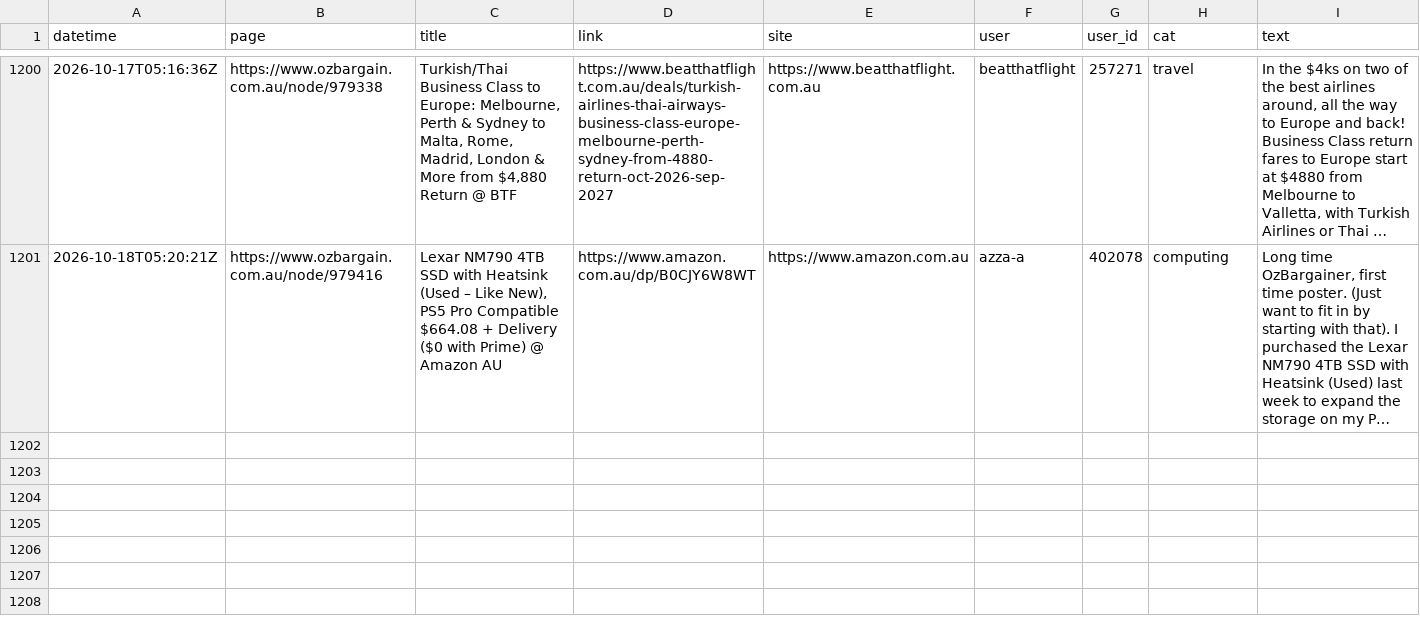
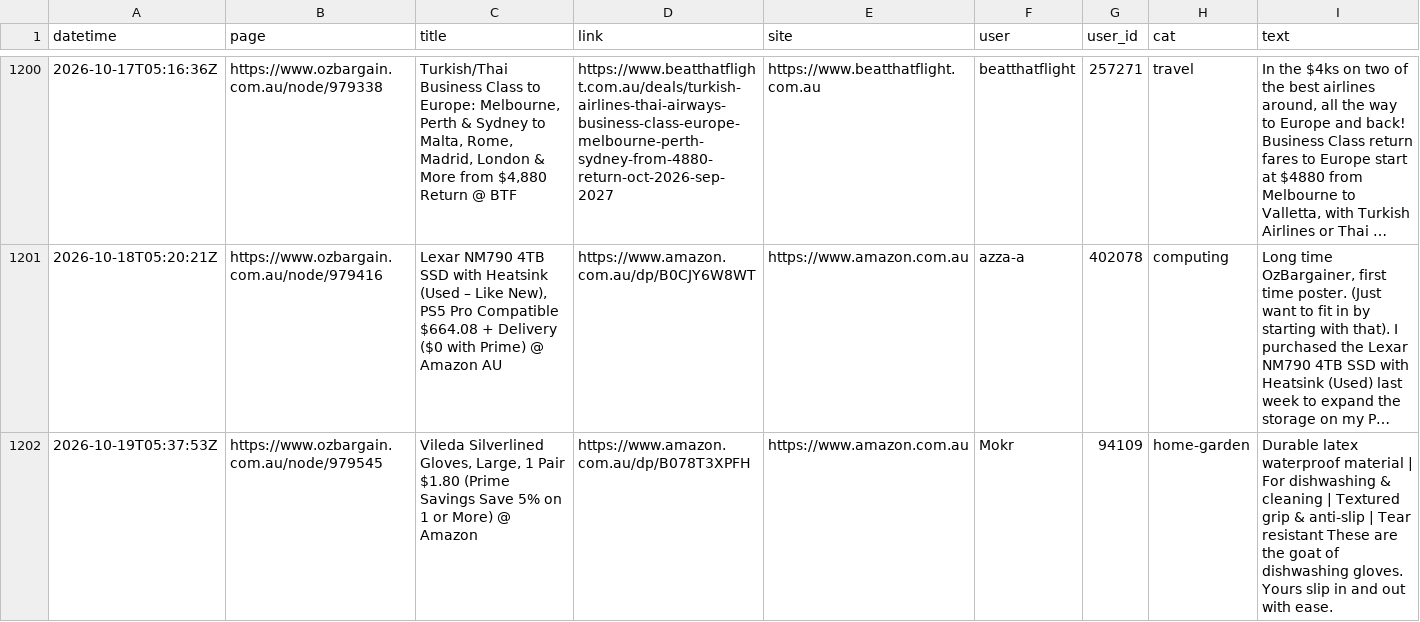
Before and after one commit to nwbort/car-loans, a CSV file: data/scraped_ob.csv, drawn as a sheet; only a part is shown, gaps mark what is left out; long unchanged cells end in …; the diff names each change by its address in the sheet, - before the commit and + after, or states it on an @@ line.

Commit message:
refreshing data

```diff
--- a/data/scraped_ob.csv
+++ b/data/scraped_ob.csv
+row 1202: 2026-10-19T05:37:53Z | https://www.ozbargain.com.au/node/979545 | Vileda Silverlined Gloves, Large, 1 Pair $1.80 (Prime Savings Save 5% on 1 or More) @ Amazon | https://www.amazon.com.au/dp/B078T3XPFH | https://www.amazon.com.au | Mokr | 94109 | home-garden | Durable latex waterproof material | For dishwashing & cleaning | Textured grip & anti-slip | Tear resistant These are the goat of dishwashing gloves. Yours slip in and out with ease.
```
Also changed, not shown: 11 other files.
